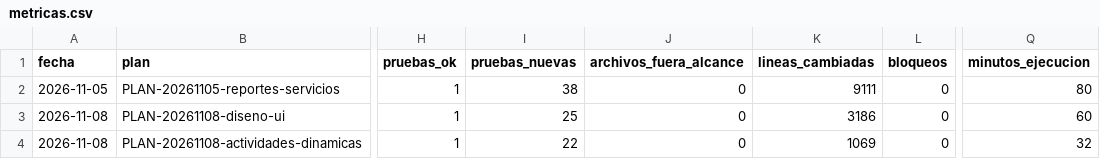
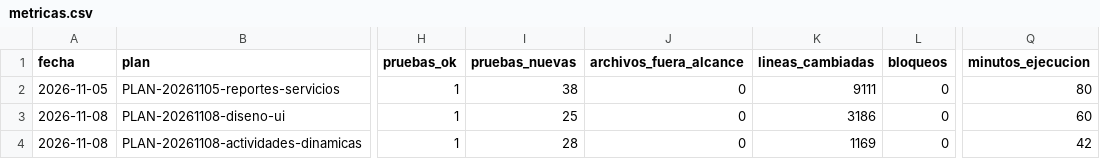
Before and after one commit to OskrH1809/Reporte_backend, a CSV file: .agentes/metricas.csv, drawn as a sheet; only a part is shown, gaps mark what is left out; the diff names each change by its address in the sheet, - before the commit and + after, or states it on an @@ line.

Commit message:
docs(agentes): reporte PLAN-20261108-actividades-dinamicas
Plan: PLAN-20261108-actividades-dinamicas, Iteración: 1

```diff
--- a/.agentes/metricas.csv
+++ b/.agentes/metricas.csv
-I4 (pruebas_nuevas): 22
+I4 (pruebas_nuevas): 28
-K4 (lineas_cambiadas): 1069
+K4 (lineas_cambiadas): 1169
-Q4 (minutos_ejecucion): 32
+Q4 (minutos_ejecucion): 42
```
Also changed, not shown: 1 other file.
